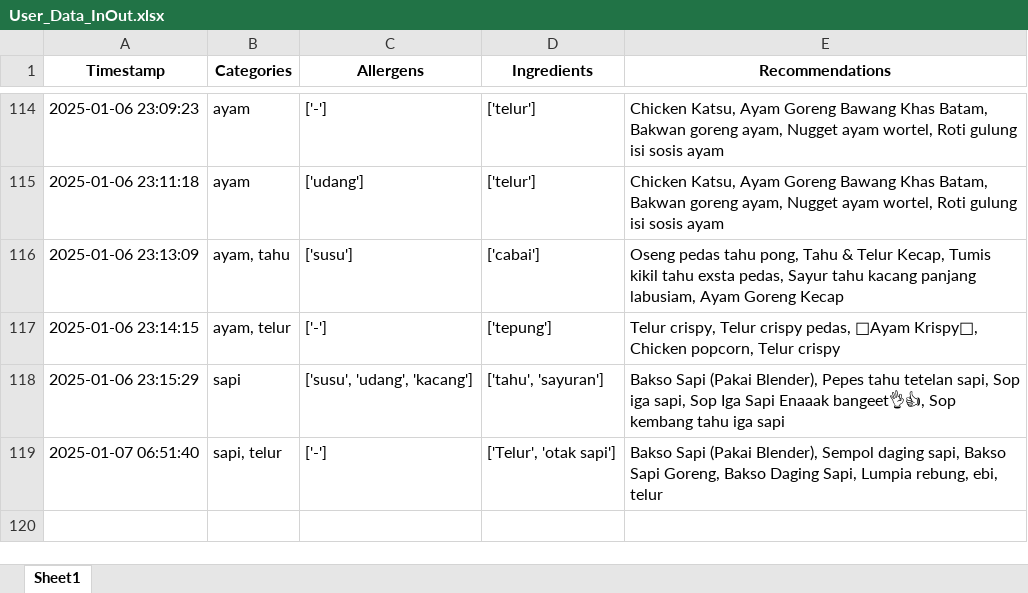
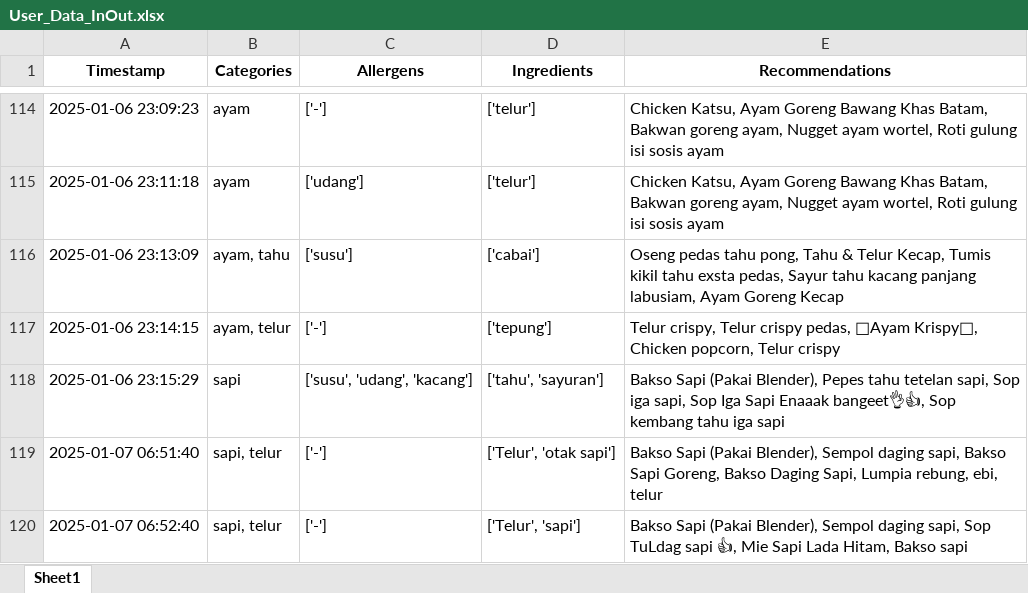
Before and after one commit to Panda-Bulat/panda, an Excel workbook: User_Data_InOut.xlsx, sheet Sheet1, drawn as a sheet; only a part is shown, gaps mark what is left out; values as stored, in another font and other column widths than the file's, no borders; the diff names each change by its address in the sheet, - before the commit and + after, or states it on an @@ line.

Commit message:
Updating user data

```diff
--- a/User_Data_InOut.xlsx (sheet Sheet1)
+++ b/User_Data_InOut.xlsx (sheet Sheet1)
+row 120: 2025-01-07 06:52:40 | sapi, telur | ['-'] | ['Telur', 'sapi'] | Bakso Sapi (Pakai Blender), Sempol daging sapi, Sop TuLdag sapi 👍, Mie Sapi Lada Hitam, Bakso sapi
```
